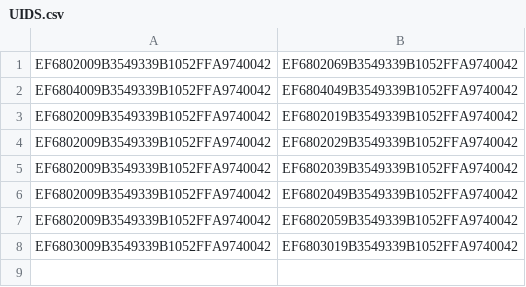
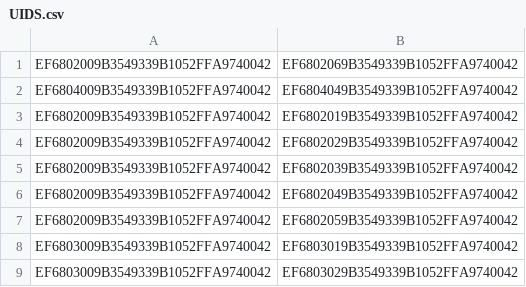
Before and after one commit to juamunleo/SAC_BLE, a CSV file: UIDS.csv, drawn as a sheet.

```diff
--- a/UIDS.csv
+++ b/UIDS.csv
@@ -8 +8,2 @@ EF6802009B3549339B1052FFA9740042;EF6802059B3549339B1052FFA9740042
 EF6803009B3549339B1052FFA9740042;EF6803019B3549339B1052FFA9740042
+EF6803009B3549339B1052FFA9740042;EF6803029B3549339B1052FFA9740042
```
Also changed, not shown: 2 other files.
